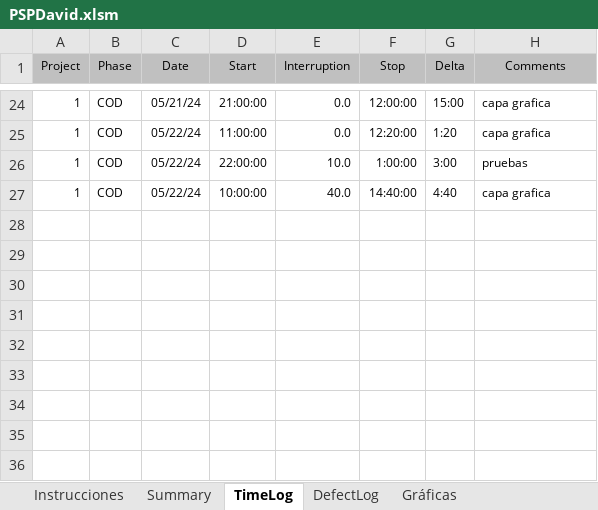
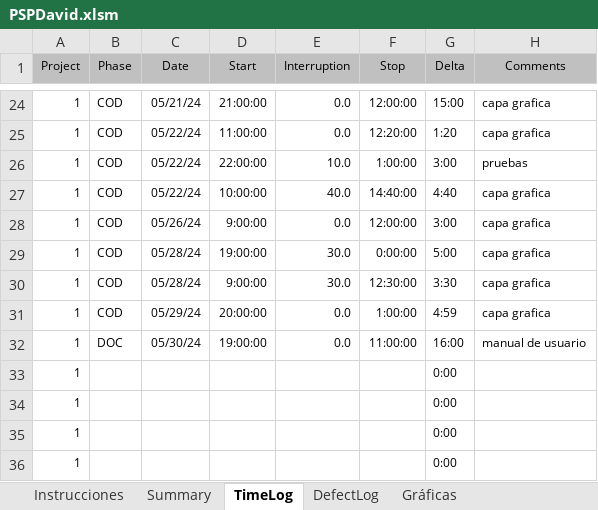
Before and after one commit to Guashasha/inmobiliaria-procesos, an Excel workbook: PSPDavid.xlsm, sheet TimeLog, drawn as a sheet; only a part is shown, gaps mark what is left out; values as stored, in another font and other column widths than the file's, no borders; the diff names each change by its address in the sheet, - before the commit and + after, or states it on an @@ line.

```diff
--- a/PSPDavid.xlsm (sheet TimeLog)
+++ b/PSPDavid.xlsm (sheet TimeLog)
+row 28: 1 | COD | 05/26/24 | 9:00:00 | 0.0 | 12:00:00 | 3:00 | capa grafica
+row 29: 1 | COD | 05/28/24 | 19:00:00 | 30.0 | 0:00:00 | 5:00 | capa grafica
+row 30: 1 | COD | 05/28/24 | 9:00:00 | 30.0 | 12:30:00 | 3:30 | capa grafica
+row 31: 1 | COD | 05/29/24 | 20:00:00 | 0.0 | 1:00:00 | 4:59 | capa grafica
+row 32: 1 | DOC | 05/30/24 | 19:00:00 | 0.0 | 11:00:00 | 16:00 | manual de usuario
+row 33: 1 |  |  |  |  |  | 0:00
+row 34: 1 |  |  |  |  |  | 0:00
+row 35: 1 |  |  |  |  |  | 0:00
+row 36: 1 |  |  |  |  |  | 0:00
```
Also changed, not shown: charts or pictures, 8 other files.
